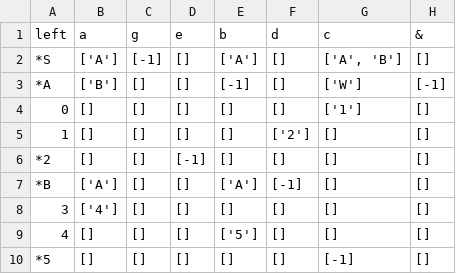
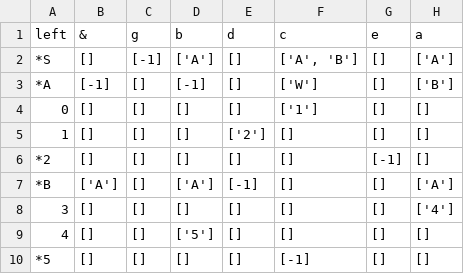
Before and after one commit to Fernando-Magnabosco/gerador_AFD, a CSV file: AFND.csv, drawn as a sheet; removed rows and columns are numbered as before the commit, all else as after; the diff names each change by its address in the sheet, - before the commit and + after, or states it on an @@ line.

```diff
--- a/AFND.csv
+++ b/AFND.csv
-column D (e), rows 2-10: [] | [] | [] | [] | [-1] | [] | [] | [] | []
+column H (a), rows 2-10: ['A'] | ['B'] | [] | [] | [] | ['A'] | ['4'] | [] | []
-B1: a
+B1: &
-G1: &
+G1: e
-B2 (&): ['A']
+B2 (&): []
-B3 (&): ['B']
+B3 (&): [-1]
-G3 (e): [-1]
+G3 (e): []
-G6 (e): []
+G6 (e): [-1]
-B8 (&): ['4']
+B8 (&): []
```
Also changed, not shown: 1 other file.
